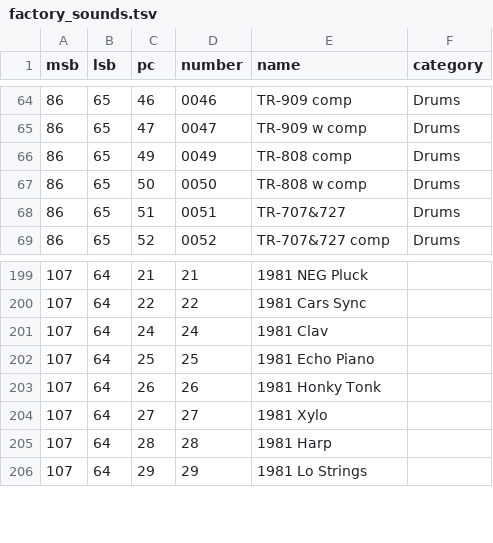
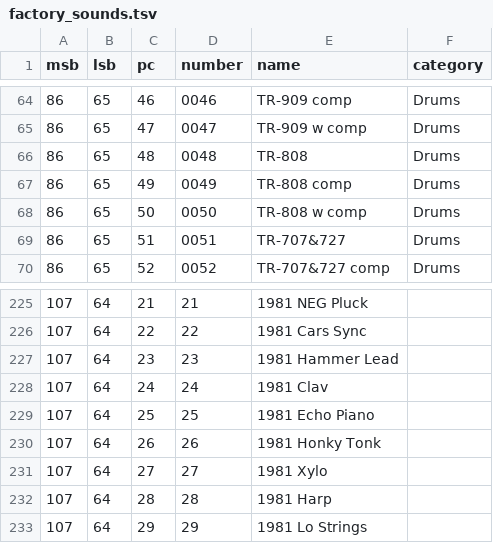
Before and after one commit to blackjid/fantom-librarian, a TSV file: crates/fantom-core/src/factory_sounds.tsv, drawn as a sheet; only a part is shown, gaps mark what is left out; the diff covers the shown part only; the diff names each change by its address in the sheet, - before the commit and + after, or states it on an @@ line.

```diff
--- a/crates/fantom-core/src/factory_sounds.tsv
+++ b/crates/fantom-core/src/factory_sounds.tsv
+row 66: 86 | 65 | 48 | 0048 | TR-808 | Drums
+row 227: 107 | 64 | 23 | 23 | 1981 Hammer Lead
```
Also changed, not shown: 25 added rows elsewhere in this file, crates/fantom-core/src/preset_tones.tsv, 2 other files.
